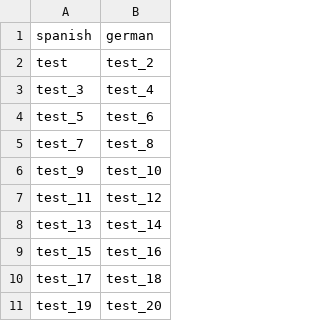
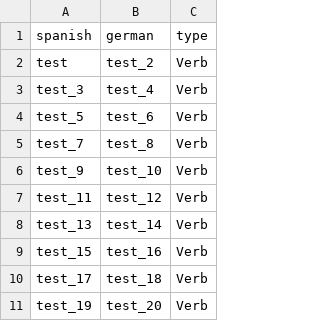
Before and after one commit to bnnlukas/flashcard_app, a CSV file: data/vocabulary.csv, drawn as a sheet; only a part is shown; the diff names each change by its address in the sheet, - before the commit and + after, or states it on an @@ line.

```diff
--- a/data/vocabulary.csv
+++ b/data/vocabulary.csv
+column C (type), rows 2-11: all Verb
```
Also changed, not shown: 9 other files.
